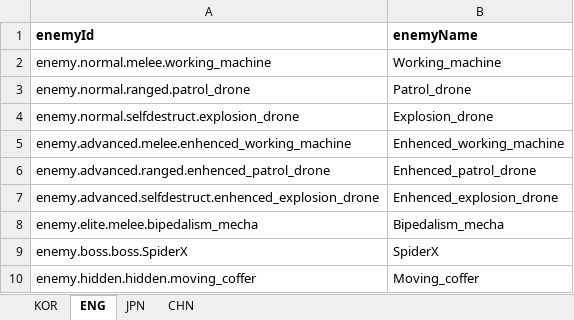
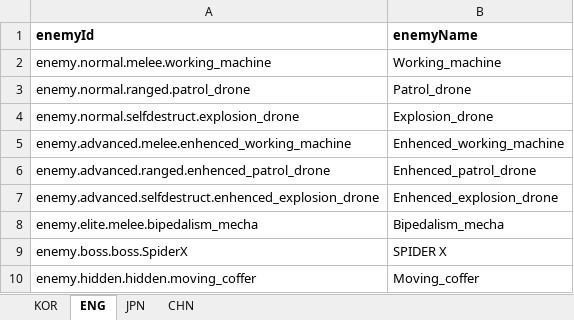
Before and after one commit to jolab4723/Project2, an Excel workbook: Assets/Resources/DataFiles/EnemyData/1. ExcelFile/EnemyDataLabel.xlsx, sheet ENG, drawn as a sheet; values as stored, in another font and other column widths than the file's, no borders; the diff names each change by its address in the sheet, - before the commit and + after, or states it on an @@ line.

Commit message:
enemyDataLabel 의 act1 보스 이름 수정
일본어, 중국어 수정

```diff
--- a/Assets/Resources/DataFiles/EnemyData/1. ExcelFile/EnemyDataLabel.xlsx (sheet ENG)
+++ b/Assets/Resources/DataFiles/EnemyData/1. ExcelFile/EnemyDataLabel.xlsx (sheet ENG)
-B9 (enemyName): SpiderX
+B9 (enemyName): SPIDER X
```
Also changed, not shown: sheet CHN, sheet JPN, 3 other files.
